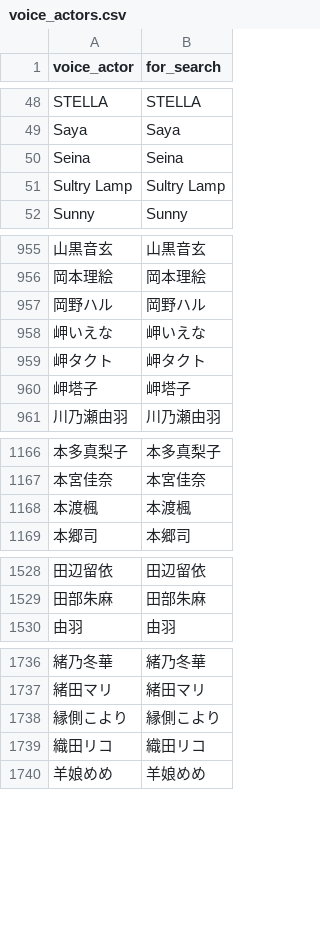
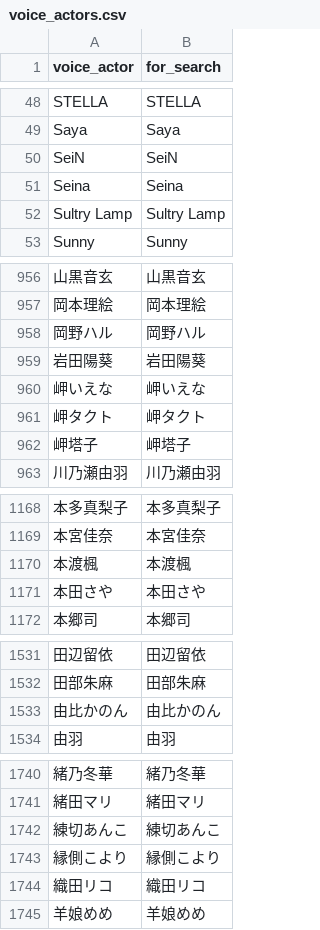
Before and after one commit to MASAYUKI-MORITA/kuppuku_database, a CSV file: voice_actors.csv, drawn as a sheet; only a part is shown, gaps mark what is left out; the diff covers the shown part only; the diff names each change by its address in the sheet, - before the commit and + after, or states it on an @@ line.

```diff
--- a/voice_actors.csv
+++ b/voice_actors.csv
+row 50: SeiN | SeiN
+row 959: 岩田陽葵 | 岩田陽葵
+row 1171: 本田さや | 本田さや
+row 1533: 由比かのん | 由比かのん
+row 1742: 練切あんこ | 練切あんこ
```
Also changed, not shown: 1 added row elsewhere in this file, circles.csv.
